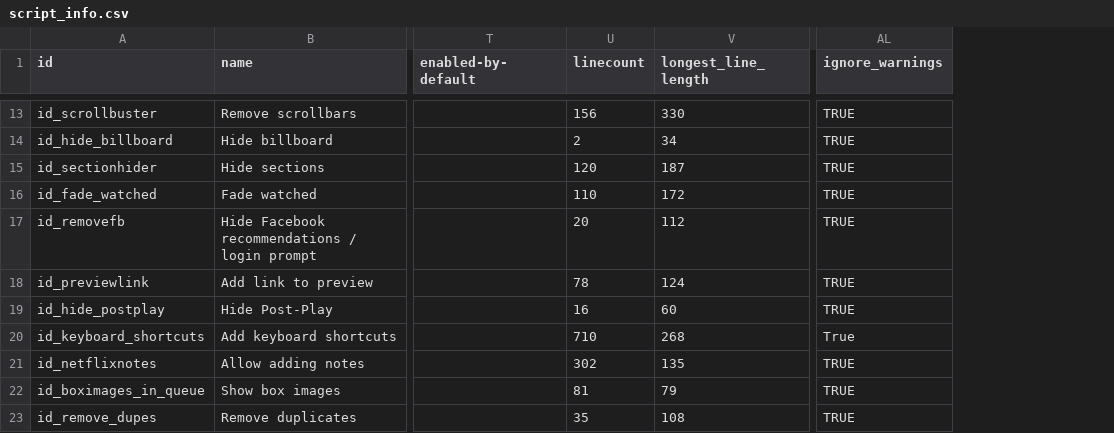
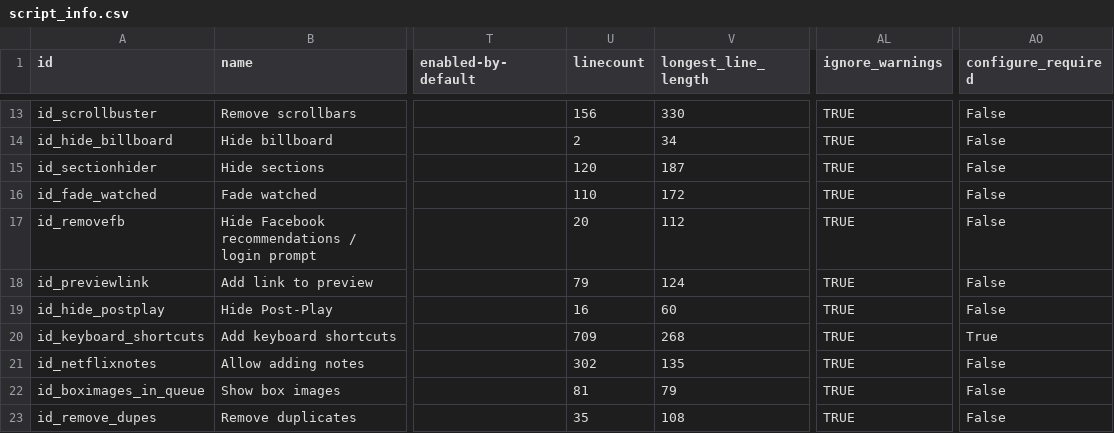
Before and after one commit to jaredsohn/flix_plus, a CSV file: script_info.csv, drawn as a sheet; only a part is shown, gaps mark what is left out; the diff covers the shown part only; the diff names each change by its address in the sheet, - before the commit and + after, or states it on an @@ line.

```diff
--- a/script_info.csv
+++ b/script_info.csv
+column AO (configure_required), rows 13-23: False | False | False | False | False | False | False | True | False | False | False
-U18 (linecount): 78
+U18 (linecount): 79
-U20 (linecount): 710
+U20 (linecount): 709
-AL20 (ignore_warnings): True
+AL20 (ignore_warnings): TRUE
```
Also changed, not shown: 6 edited cells elsewhere in this file, 12 other files.
